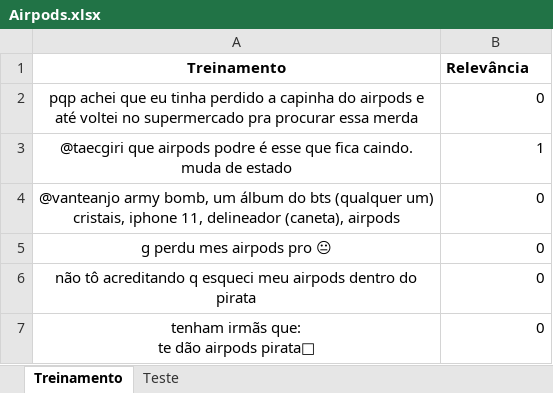
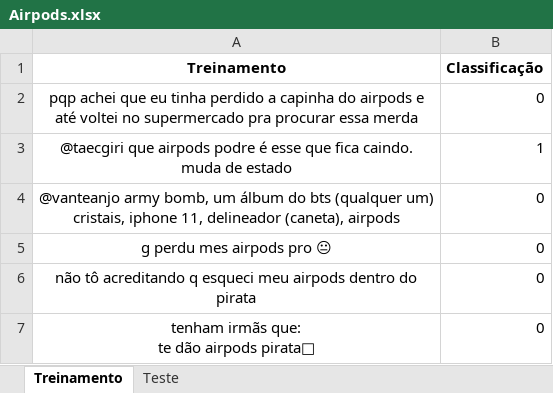
Before and after one commit to fabio-dff/P1Cdados2021_2, an Excel workbook: Airpods.xlsx, sheet Treinamento, drawn as a sheet; only a part is shown; values as stored, in another font and other column widths than the file's, no borders; the diff names each change by its address in the sheet, - before the commit and + after, or states it on an @@ line.

```diff
--- a/Airpods.xlsx (sheet Treinamento)
+++ b/Airpods.xlsx (sheet Treinamento)
-B1: Relevância
+B1: Classificação
```
Also changed, not shown: 1 other file.
